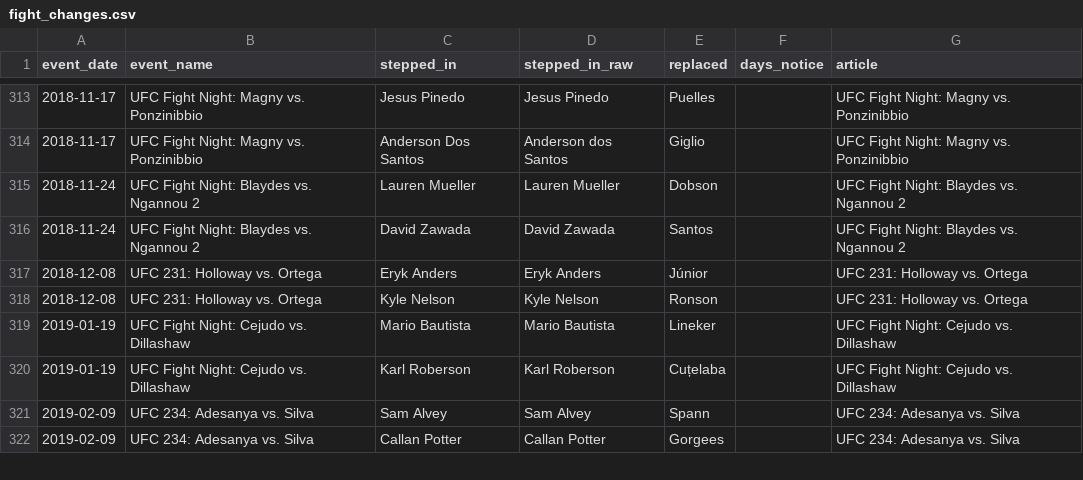
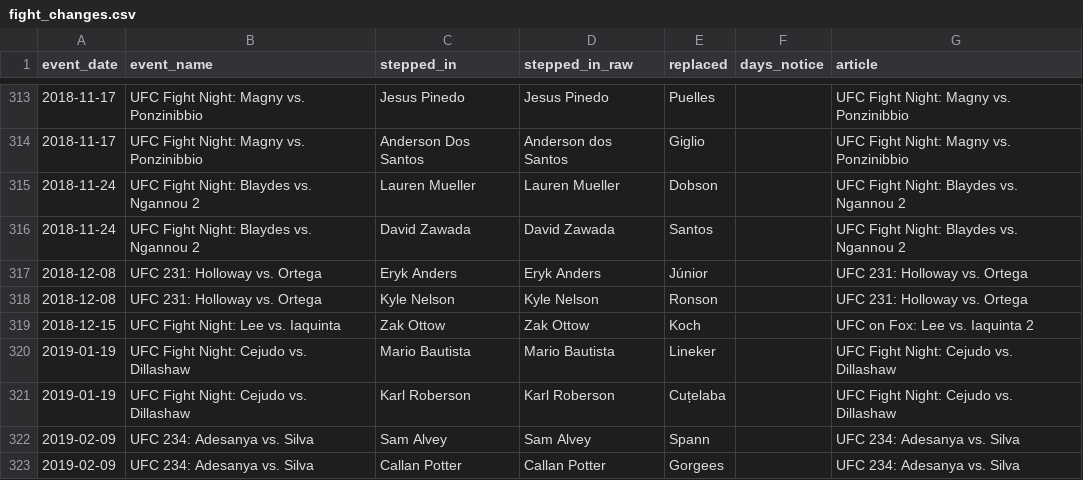
Before and after one commit to Klukemma/YourMMA, a CSV file: engine/data/fight_changes.csv, drawn as a sheet; only a part is shown, gaps mark what is left out.

```diff
--- a/engine/data/fight_changes.csv
+++ b/engine/data/fight_changes.csv
@@ -318,2 +318,3 @@ event_date,event_name,stepped_in,stepped_in_raw,replaced,days_notice,article
 2018-12-08,UFC 231: Holloway vs. Ortega,Kyle Nelson,Kyle Nelson,Ronson,,UFC 231: Holloway vs. Ortega
+2018-12-15,UFC Fight Night: Lee vs. Iaquinta,Zak Ottow,Zak Ottow,Koch,,UFC on Fox: Lee vs. Iaquinta 2
 2019-01-19,UFC Fight Night: Cejudo vs. Dillashaw,Mario Bautista,Mario Bautista,Lineker,,UFC Fight Night: Cejudo vs. Dillashaw
```
Also changed, not shown: 5 other files.
